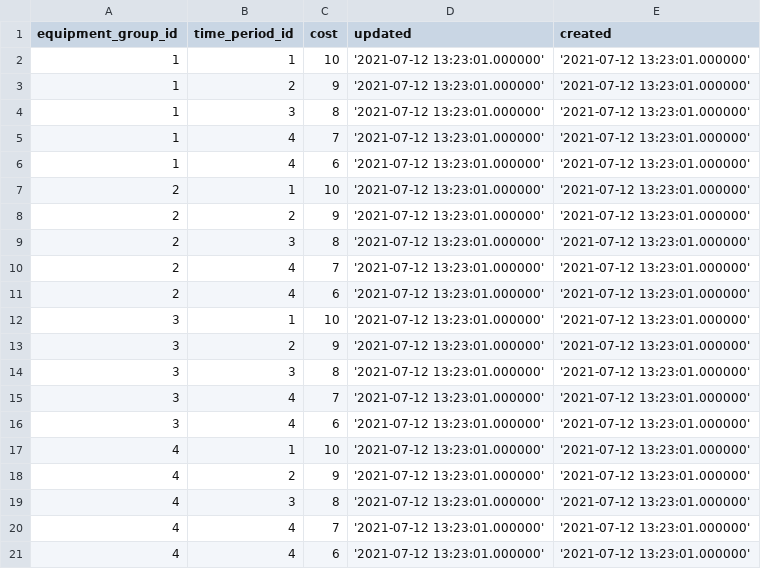
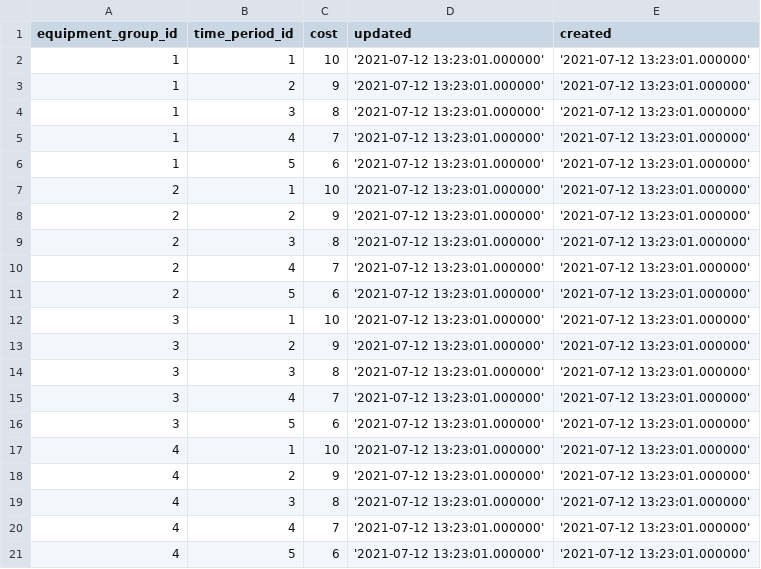
Before and after one commit to JenkaBY/bikesharing, a CSV file: bikesharing-backend/src/main/resources/db/changelog/data/data/equipment_time_rentcost.csv, drawn as a sheet.

Commit message:
timeCalculator

```diff
--- a/bikesharing-backend/src/main/resources/db/changelog/data/data/equipment_time_rentcost.csv
+++ b/bikesharing-backend/src/main/resources/db/changelog/data/data/equipment_time_rentcost.csv
@@ -5,3 +5,3 @@ equipment_group_id,time_period_id,cost,updated,created
 1,4,7,'2021-07-12 13:23:01.000000', '2021-07-12 13:23:01.000000'
-1,4,6,'2021-07-12 13:23:01.000000', '2021-07-12 13:23:01.000000'
+1,5,6,'2021-07-12 13:23:01.000000', '2021-07-12 13:23:01.000000'
 2,1,10,'2021-07-12 13:23:01.000000', '2021-07-12 13:23:01.000000'
@@ -10,3 +10,3 @@ equipment_group_id,time_period_id,cost,updated,created
 2,4,7,'2021-07-12 13:23:01.000000', '2021-07-12 13:23:01.000000'
-2,4,6,'2021-07-12 13:23:01.000000', '2021-07-12 13:23:01.000000'
+2,5,6,'2021-07-12 13:23:01.000000', '2021-07-12 13:23:01.000000'
 3,1,10,'2021-07-12 13:23:01.000000', '2021-07-12 13:23:01.000000'
@@ -15,3 +15,3 @@ equipment_group_id,time_period_id,cost,updated,created
 3,4,7,'2021-07-12 13:23:01.000000', '2021-07-12 13:23:01.000000'
-3,4,6,'2021-07-12 13:23:01.000000', '2021-07-12 13:23:01.000000'
+3,5,6,'2021-07-12 13:23:01.000000', '2021-07-12 13:23:01.000000'
 4,1,10,'2021-07-12 13:23:01.000000', '2021-07-12 13:23:01.000000'
@@ -20,2 +20,2 @@ equipment_group_id,time_period_id,cost,updated,created
 4,4,7,'2021-07-12 13:23:01.000000', '2021-07-12 13:23:01.000000'
-4,4,6,'2021-07-12 13:23:01.000000', '2021-07-12 13:23:01.000000'
+4,5,6,'2021-07-12 13:23:01.000000', '2021-07-12 13:23:01.000000'
```
Also changed, not shown: 4 other files.
